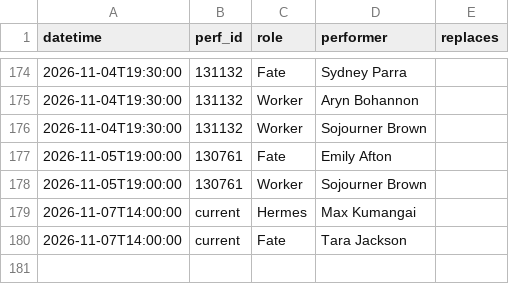
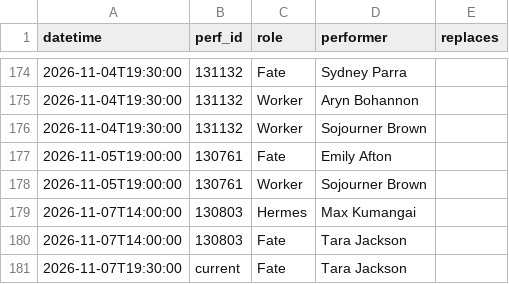
Before and after one commit to phoebejaffe/hadestown-subs, a CSV file: data/cast_changes.csv, drawn as a sheet; only a part is shown, gaps mark what is left out.

```diff
--- a/data/cast_changes.csv
+++ b/data/cast_changes.csv
@@ -178,3 +178,4 @@ datetime,perf_id,role,performer,replaces
 2026-11-05T19:00:00,130761,Worker,Sojourner Brown,
-2026-11-07T14:00:00,current,Hermes,Max Kumangai,
-2026-11-07T14:00:00,current,Fate,Tara Jackson,
+2026-11-07T14:00:00,130803,Hermes,Max Kumangai,
+2026-11-07T14:00:00,130803,Fate,Tara Jackson,
+2026-11-07T19:30:00,current,Fate,Tara Jackson,
```
Also changed, not shown: 3 other files.
